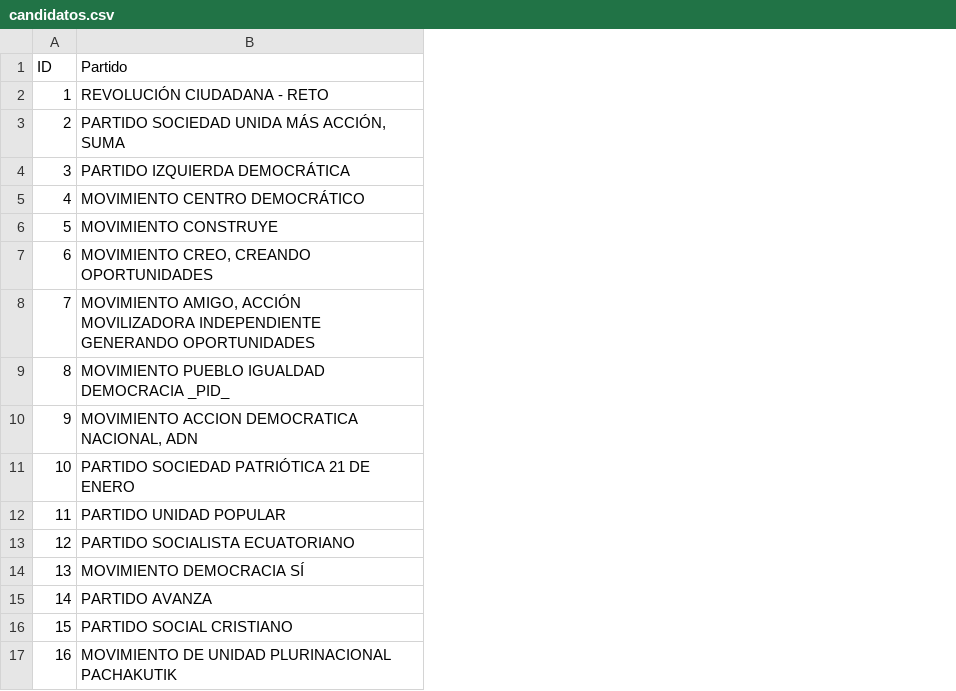
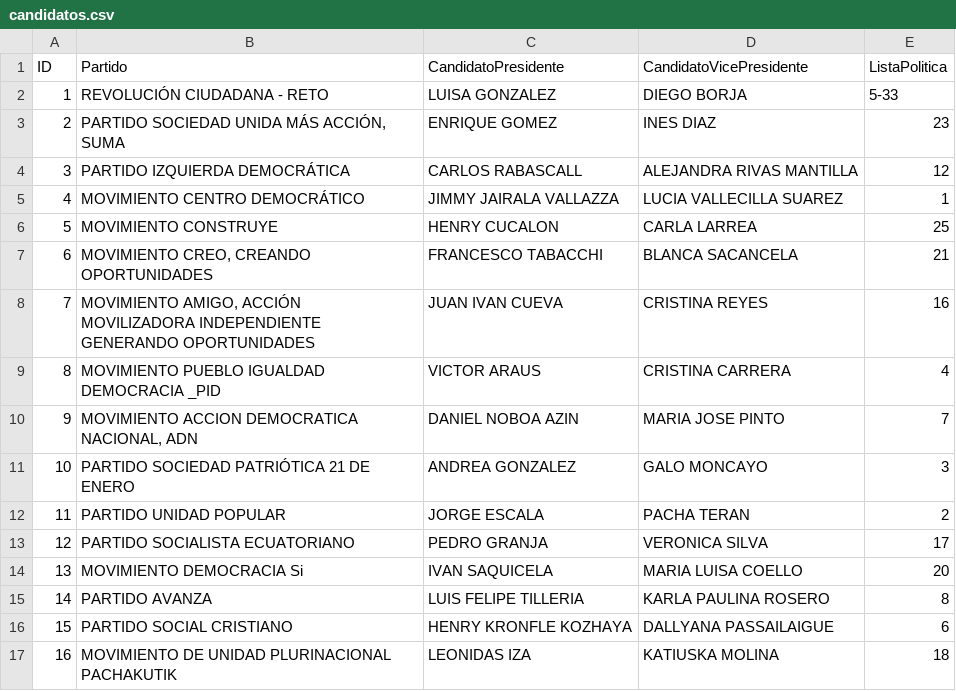
Before and after one commit to kalech7/informationRetrival, a CSV file: elections_project/candidatos.csv, drawn as a sheet; the diff names each change by its address in the sheet, - before the commit and + after, or states it on an @@ line.

```diff
--- a/elections_project/candidatos.csv
+++ b/elections_project/candidatos.csv
+column C (CandidatoPresidente), rows 2-17: LUISA GONZALEZ | ENRIQUE GOMEZ | CARLOS RABASCALL | JIMMY JAIRALA VALLAZZA | HENRY CUCALON | FRANCESCO TABACCHI | JUAN IVAN CUEVA | VICTOR ARAUS | DANIEL NOBOA AZIN | ANDREA GONZALEZ | JORGE ESCALA | PEDRO GRANJA | IVAN SAQUICELA | LUIS FELIPE TILLERIA | HENRY KRONFLE KOZHAYA | LEONIDAS IZA
+column D (CandidatoVicePresidente), rows 2-17: DIEGO BORJA | INES DIAZ | ALEJANDRA RIVAS MANTILLA | LUCIA VALLECILLA SUAREZ | CARLA LARREA | BLANCA SACANCELA | CRISTINA REYES | CRISTINA CARRERA | MARIA JOSE PINTO | GALO MONCAYO | PACHA TERAN | VERONICA SILVA | MARIA LUISA COELLO | KARLA PAULINA ROSERO | DALLYANA PASSAILAIGUE | KATIUSKA MOLINA
+column E (ListaPolitica), rows 2-17: 5-33 | 23 | 12 | 1 | 25 | 21 | 16 | 4 | 7 | 3 | 2 | 17 | 20 | 8 | 6 | 18
-B9 (Partido): MOVIMIENTO PUEBLO IGUALDAD DEMOCRACIA _PID_
+B9 (Partido): MOVIMIENTO PUEBLO IGUALDAD DEMOCRACIA _PID
-B14 (Partido): MOVIMIENTO DEMOCRACIA SÍ
+B14 (Partido): MOVIMIENTO DEMOCRACIA Si
```
Also changed, not shown: 3 other files.
